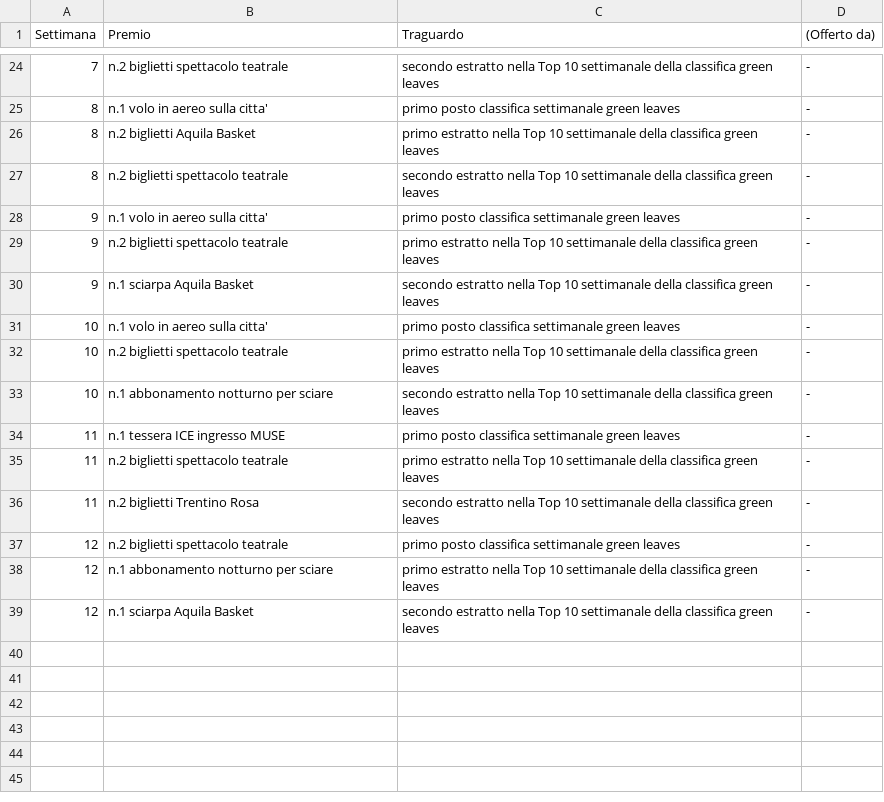
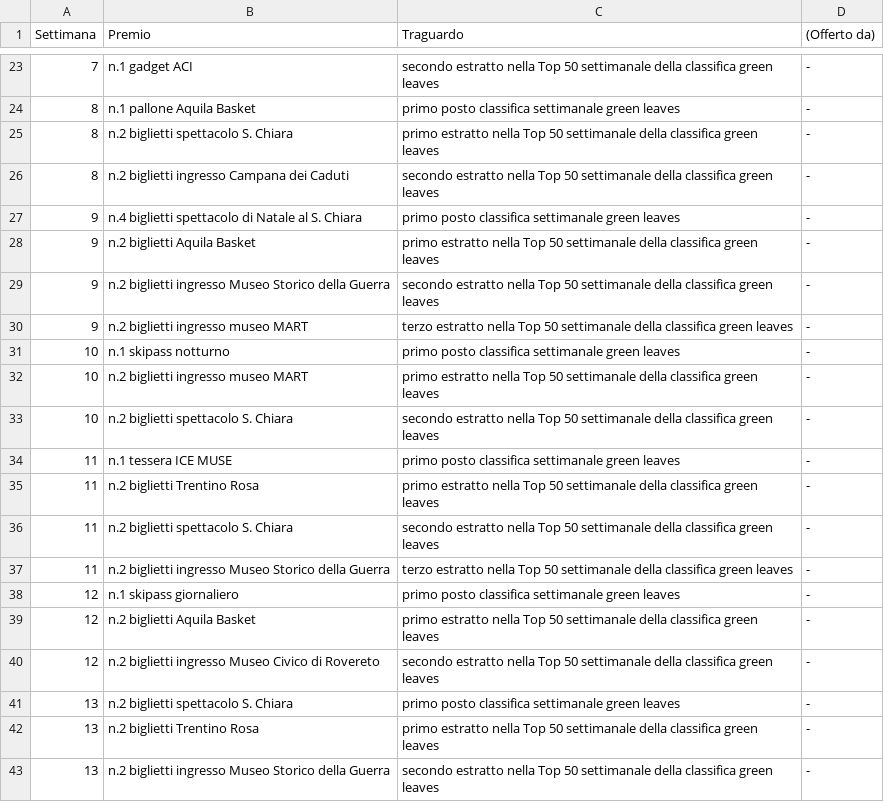
Before and after one commit to smartcampuslab/smartcampus.mobilityservice, a CSV file: src/main/resources/mail/conf_file/game_week_prize_it.csv, drawn as a sheet; only a part is shown, gaps mark what is left out; the diff covers the shown part only.

```diff
--- a/src/main/resources/mail/conf_file/game_week_prize_it.csv
+++ b/src/main/resources/mail/conf_file/game_week_prize_it.csv
@@ -24,16 +23,21 @@ Settimana,Premio,Traguardo,(Offerto da)
-7,n.2 biglietti spettacolo teatrale,secondo estratto nella Top 10 settimanale della classifica green leaves,-
-8,n.1 volo in aereo sulla citta',primo posto classifica settimanale green leaves,-
-8,n.2 biglietti Aquila Basket,primo estratto nella Top 10 settimanale della classifica green leaves,-
-8,n.2 biglietti spettacolo teatrale,secondo estratto nella Top 10 settimanale della classifica green leaves,-
-9,n.1 volo in aereo sulla citta',primo posto classifica settimanale green leaves,-
-9,n.2 biglietti spettacolo teatrale,primo estratto nella Top 10 settimanale della classifica green leaves,-
-9,n.1 sciarpa Aquila Basket,secondo estratto nella Top 10 settimanale della classifica green leaves,-
-10,n.1 volo in aereo sulla citta',primo posto classifica settimanale green leaves,-
-10,n.2 biglietti spettacolo teatrale,primo estratto nella Top 10 settimanale della classifica green leaves,-
-10,n.1 abbonamento notturno per sciare,secondo estratto nella Top 10 settimanale della classifica green leaves,-
-11,n.1 tessera ICE ingresso MUSE,primo posto classifica settimanale green leaves,-
-11,n.2 biglietti spettacolo teatrale,primo estratto nella Top 10 settimanale della classifica green leaves,-
-11,n.2 biglietti Trentino Rosa,secondo estratto nella Top 10 settimanale della classifica green leaves,-
-12,n.2 biglietti spettacolo teatrale,primo posto classifica settimanale green leaves,-
-12,n.1 abbonamento notturno per sciare,primo estratto nella Top 10 settimanale della classifica green leaves,-
-12,n.1 sciarpa Aquila Basket,secondo estratto nella Top 10 settimanale della classifica green leaves,-
+7,n.1 gadget ACI,secondo estratto nella Top 50 settimanale della classifica green leaves,-
+8,n.1 pallone Aquila Basket,primo posto classifica settimanale green leaves,-
+8,n.2 biglietti spettacolo S. Chiara,primo estratto nella Top 50 settimanale della classifica green leaves,-
+8,n.2 biglietti ingresso Campana dei Caduti,secondo estratto nella Top 50 settimanale della classifica green leaves,-
+9,n.4 biglietti spettacolo di Natale al S. Chiara,primo posto classifica settimanale green leaves,-
+9,n.2 biglietti Aquila Basket,primo estratto nella Top 50 settimanale della classifica green leaves,-
+9,n.2 biglietti ingresso Museo Storico della Guerra,secondo estratto nella Top 50 settimanale della classifica green leaves,-
+9,n.2 biglietti ingresso museo MART,terzo estratto nella Top 50 settimanale della classifica green leaves,-
+10,n.1 skipass notturno,primo posto classifica settimanale green leaves,-
+10,n.2 biglietti ingresso museo MART,primo estratto nella Top 50 settimanale della classifica green leaves,-
+10,n.2 biglietti spettacolo S. Chiara,secondo estratto nella Top 50 settimanale della classifica green leaves,-
+11,n.1 tessera ICE MUSE,primo posto classifica settimanale green leaves,-
+11,n.2 biglietti Trentino Rosa,primo estratto nella Top 50 settimanale della classifica green leaves,-
+11,n.2 biglietti spettacolo S. Chiara,secondo estratto nella Top 50 settimanale della classifica green leaves,-
+11,n.2 biglietti ingresso Museo Storico della Guerra,terzo estratto nella Top 50 settimanale della classifica green leaves,-
+12,n.1 skipass giornaliero,primo posto classifica settimanale green leaves,-
+12,n.2 biglietti Aquila Basket,primo estratto nella Top 50 settimanale della classifica green leaves,-
+12,n.2 biglietti ingresso Museo Civico di Rovereto,secondo estratto nella Top 50 settimanale della classifica green leaves,-
+13,n.2 biglietti spettacolo S. Chiara,primo posto classifica settimanale green leaves,-
+13,n.2 biglietti Trentino Rosa,primo estratto nella Top 50 settimanale della classifica green leaves,-
+13,n.2 biglietti ingresso Museo Storico della Guerra,secondo estratto nella Top 50 settimanale della classifica green leaves,-
```
Also changed, not shown: 29 added rows, 1 removed row and 31 edited cells elsewhere in this file, src/main/resources/mail/conf_file/game_week_prize_en.csv.
